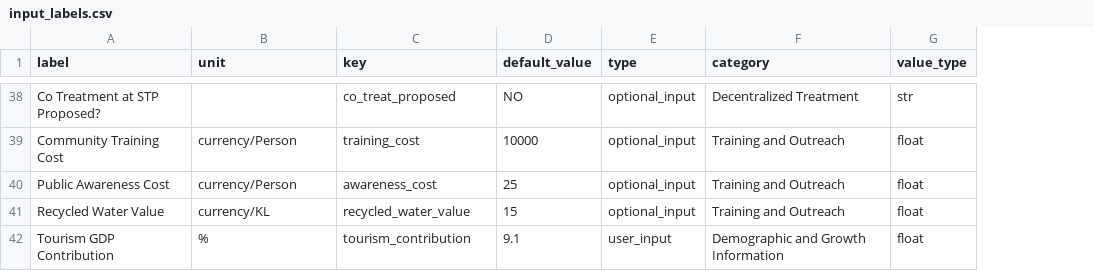
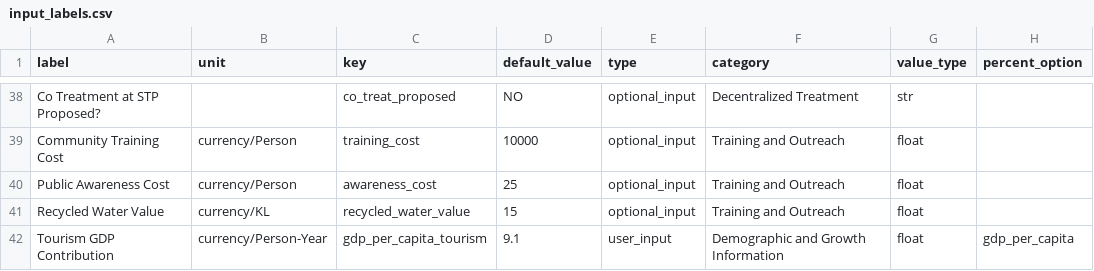
Before and after one commit to dalyw/SanOpps, a CSV file: data/input_labels.csv, drawn as a sheet; only a part is shown, gaps mark what is left out; the diff covers the shown part only; the diff names each change by its address in the sheet, - before the commit and + after, or states it on an @@ line.

```diff
--- a/data/input_labels.csv
+++ b/data/input_labels.csv
+column H (percent_option), row 42: gdp_per_capita
-B42 (unit): %
+B42 (unit): currency/Person-Year
-C42 (key): tourism_contribution
+C42 (key): gdp_per_capita_tourism
```
Also changed, not shown: 13 edited cells elsewhere in this file, data/city_default_data.csv, 15 other files.
